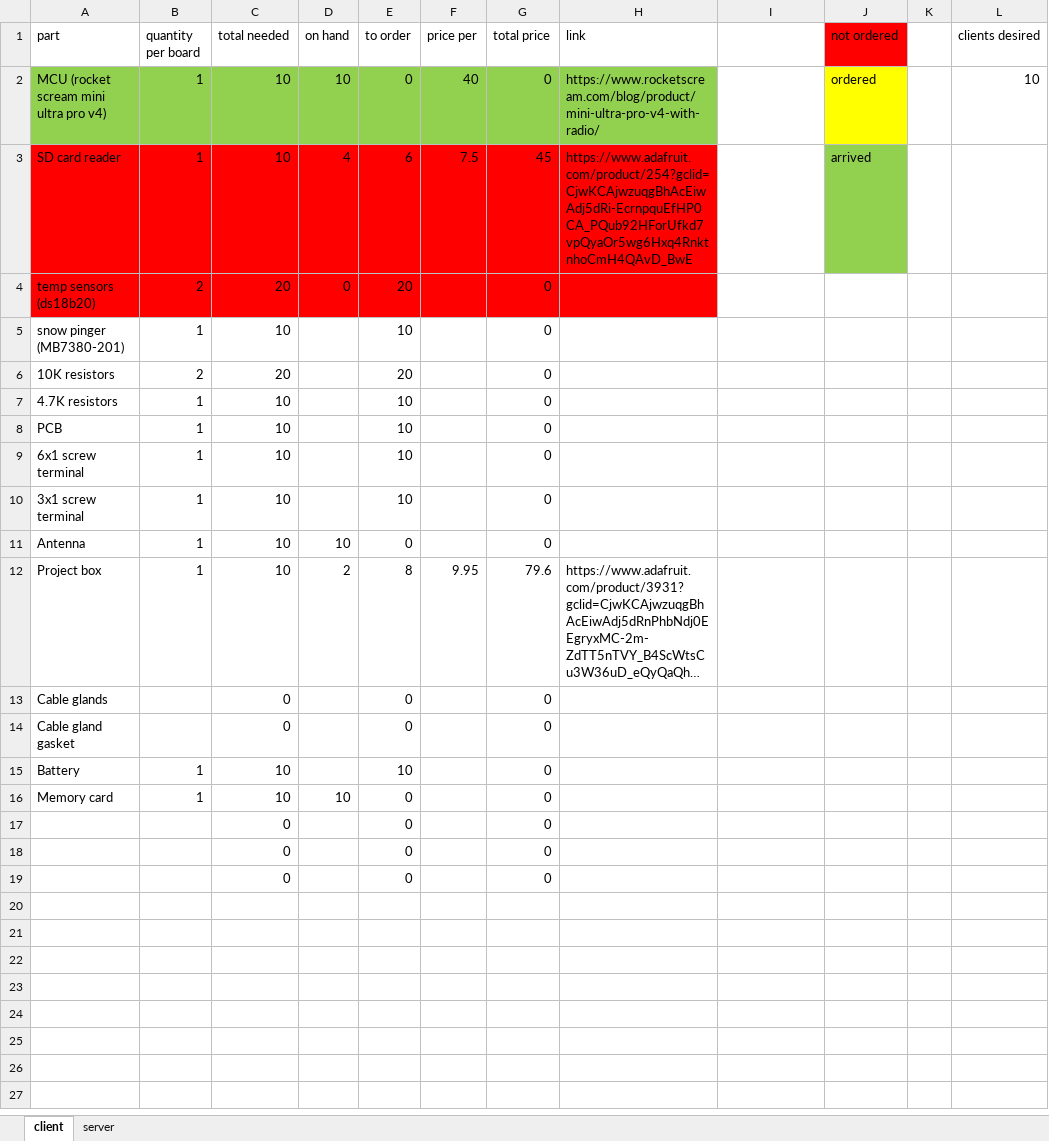
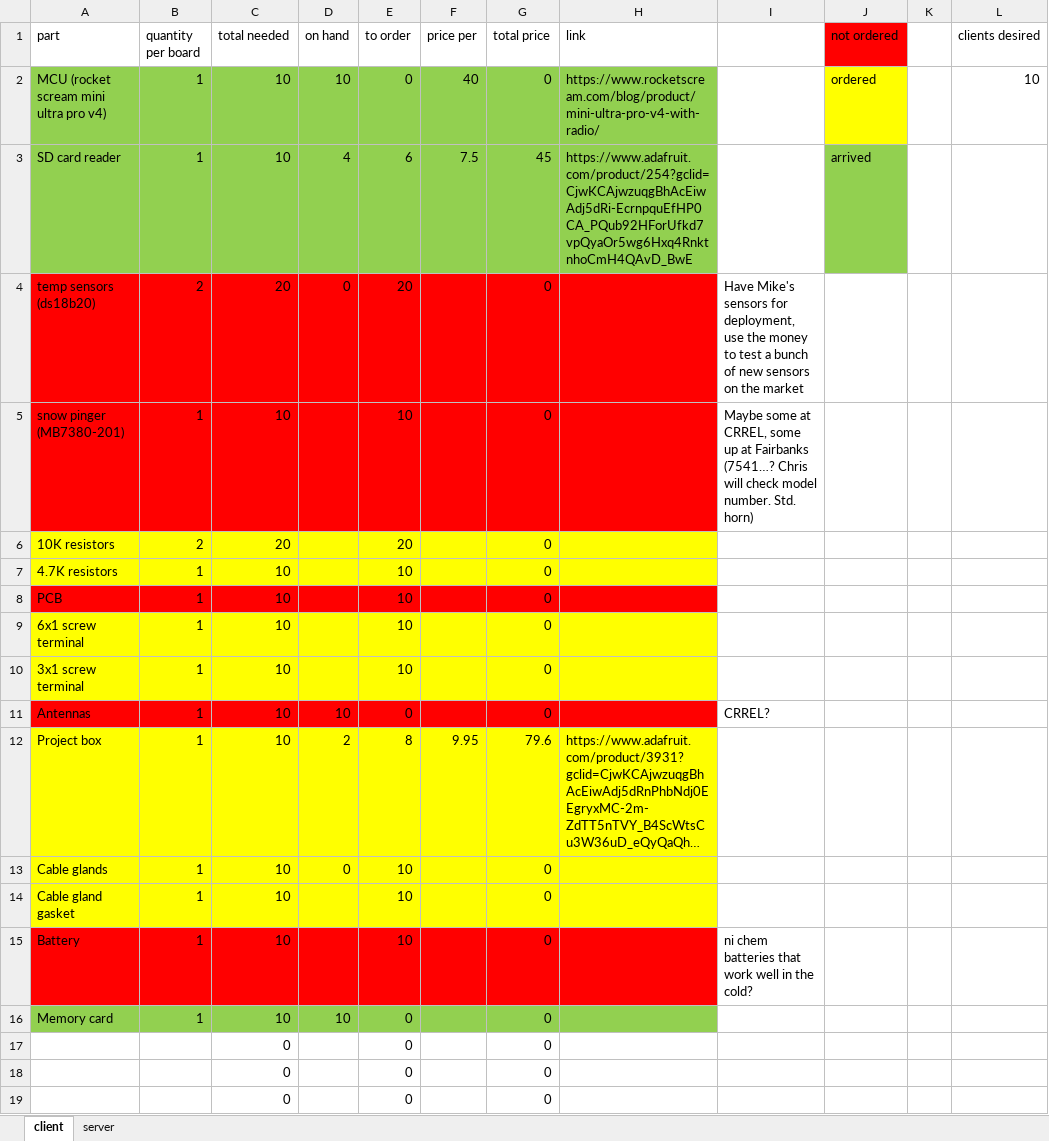
Before and after one commit to ianaraphael/Radio-dataloggers, an Excel workbook: pingerParts_arcwatchDeployment.xlsx, sheet client, drawn as a sheet; long unchanged cells end in …; values as stored, in another font and other column widths than the file's, no borders; the diff names each change by its address in the sheet, - before the commit and + after, or states it on an @@ line.

```diff
--- a/pingerParts_arcwatchDeployment.xlsx (sheet client)
+++ b/pingerParts_arcwatchDeployment.xlsx (sheet client)
-A3:H3 fill: #FF0000
+A3:H3 fill: #92D050
-I4: (empty)
+I4: Have Mike's sensors for deployment, use the money to test a bunch of new sensors on the market
-A5:H5 fill: none
+A5:H5 fill: #FF0000
-I5: (empty)
+I5: Maybe some at CRREL, some up at Fairbanks (7541…? Chris will check model number. Std. horn)
-A6:H7 fill: none
+A6:H7 fill: #FFFF00
-A8:H8 fill: none
+A8:H8 fill: #FF0000
-A9:H10 fill: none
+A9:H10 fill: #FFFF00
-A11 (part): Antenna
+A11 (part): Antennas
-A11:H11 fill: none
+A11:H11 fill: #FF0000
-I11: (empty)
+I11: CRREL?
-A12:H14 fill: none
+A12:H14 fill: #FFFF00
-B13:B14 (quantity per board): (empty)
+B13:B14 (quantity per board): 1
-C13:C14 (total needed): 0
+C13:C14 (total needed): 10
-D13 (on hand): (empty)
+D13 (on hand): 0
-E13:E14 (to order): 0
+E13:E14 (to order): 10
-A15:H15 fill: none
+A15:H15 fill: #FF0000
-I15: (empty)
+I15: ni chem batteries that work well in the cold?
-A16:H16 fill: none
+A16:H16 fill: #92D050
```
Also changed, not shown: 11 other files.
